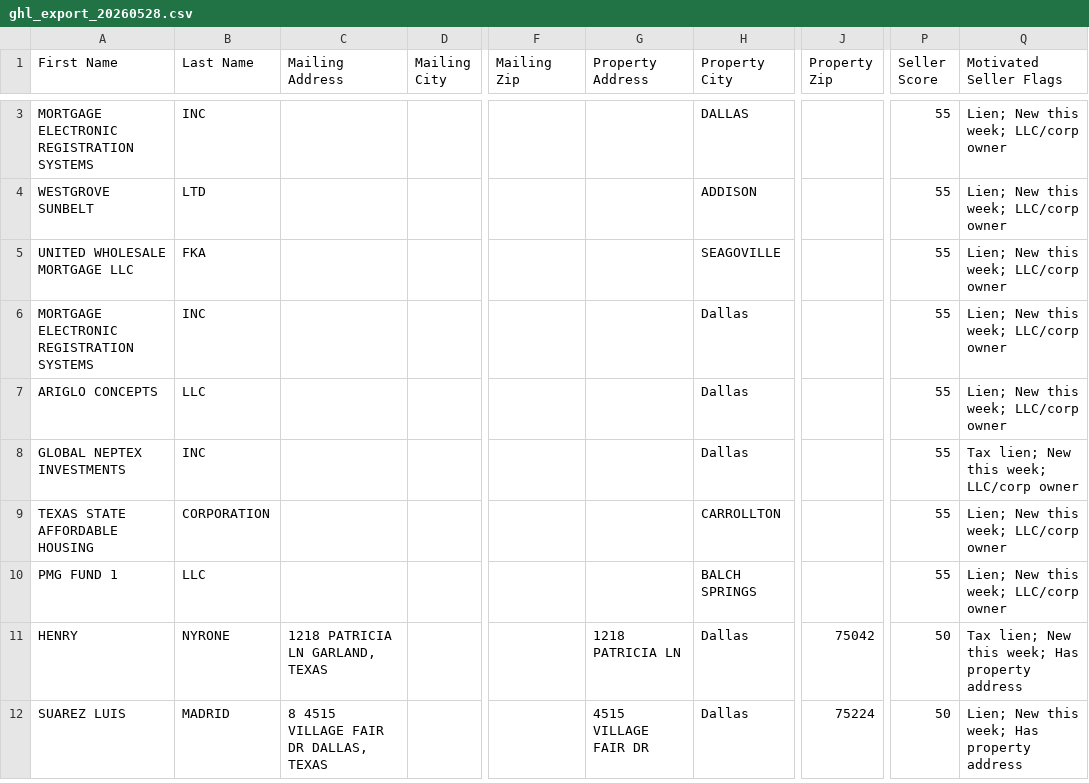
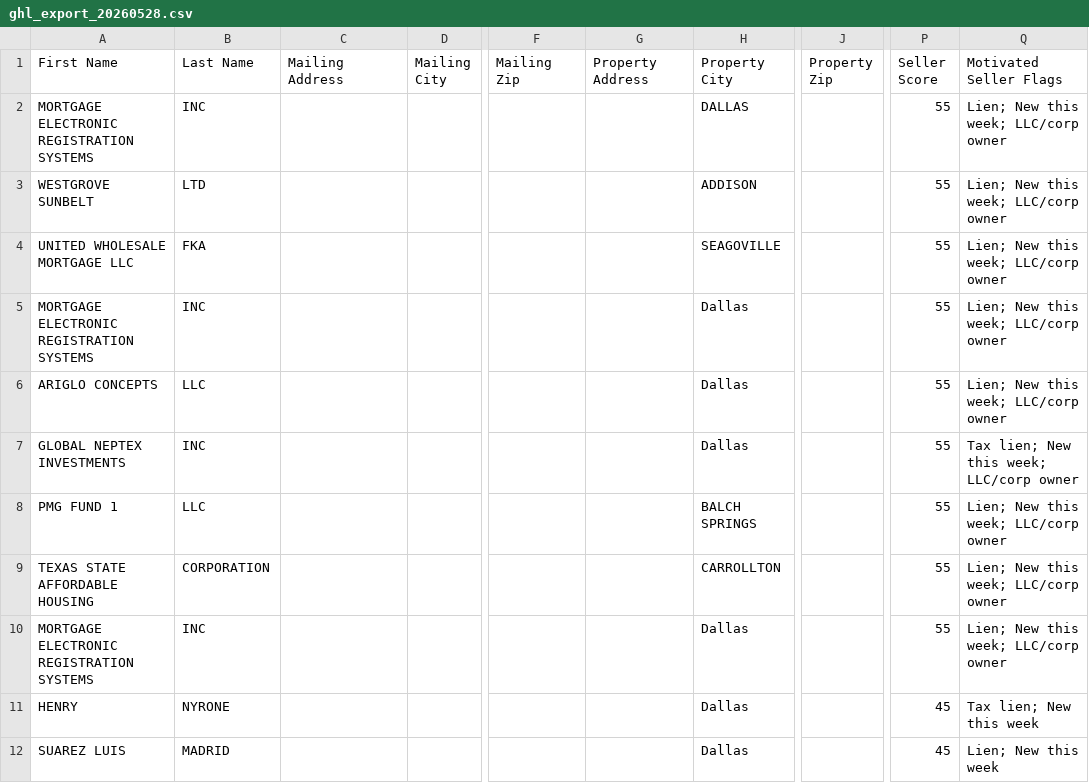
Before and after one commit to Jbond769/Dallas-Leads, a CSV file: data/ghl_export_20260528.csv, drawn as a sheet; only a part is shown, gaps mark what is left out; the diff covers the shown part only; the diff names each change by its address in the sheet, - before the commit and + after, or states it on an @@ line.

```diff
--- a/data/ghl_export_20260528.csv
+++ b/data/ghl_export_20260528.csv
@@ row 10 moved to row 8: PMG FUND 1 @@
@@ row 2 moved to row 10: MORTGAGE ELECTRONIC REGISTRATION SYSTEMS @@
-C11 (Mailing Address): 1218 PATRICIA LN GARLAND, TEXAS
+C11 (Mailing Address): (empty)
-G11 (Property Address): 1218 PATRICIA LN
+G11 (Property Address): (empty)
-J11 (Property Zip): 75042
+J11 (Property Zip): (empty)
-P11:P12 (Seller Score): 50
+P11:P12 (Seller Score): 45
-Q11 (Motivated Seller Flags): Tax lien; New this week; Has property address
+Q11 (Motivated Seller Flags): Tax lien; New this week
-C12 (Mailing Address): 8 4515 VILLAGE FAIR DR DALLAS, TEXAS
+C12 (Mailing Address): (empty)
-G12 (Property Address): 4515 VILLAGE FAIR DR
+G12 (Property Address): (empty)
-J12 (Property Zip): 75224
+J12 (Property Zip): (empty)
-Q12 (Motivated Seller Flags): Lien; New this week; Has property address
+Q12 (Motivated Seller Flags): Lien; New this week
```
Also changed, not shown: 1 added row, 1 removed row and 6 edited cells elsewhere in this file, 2 other files.
